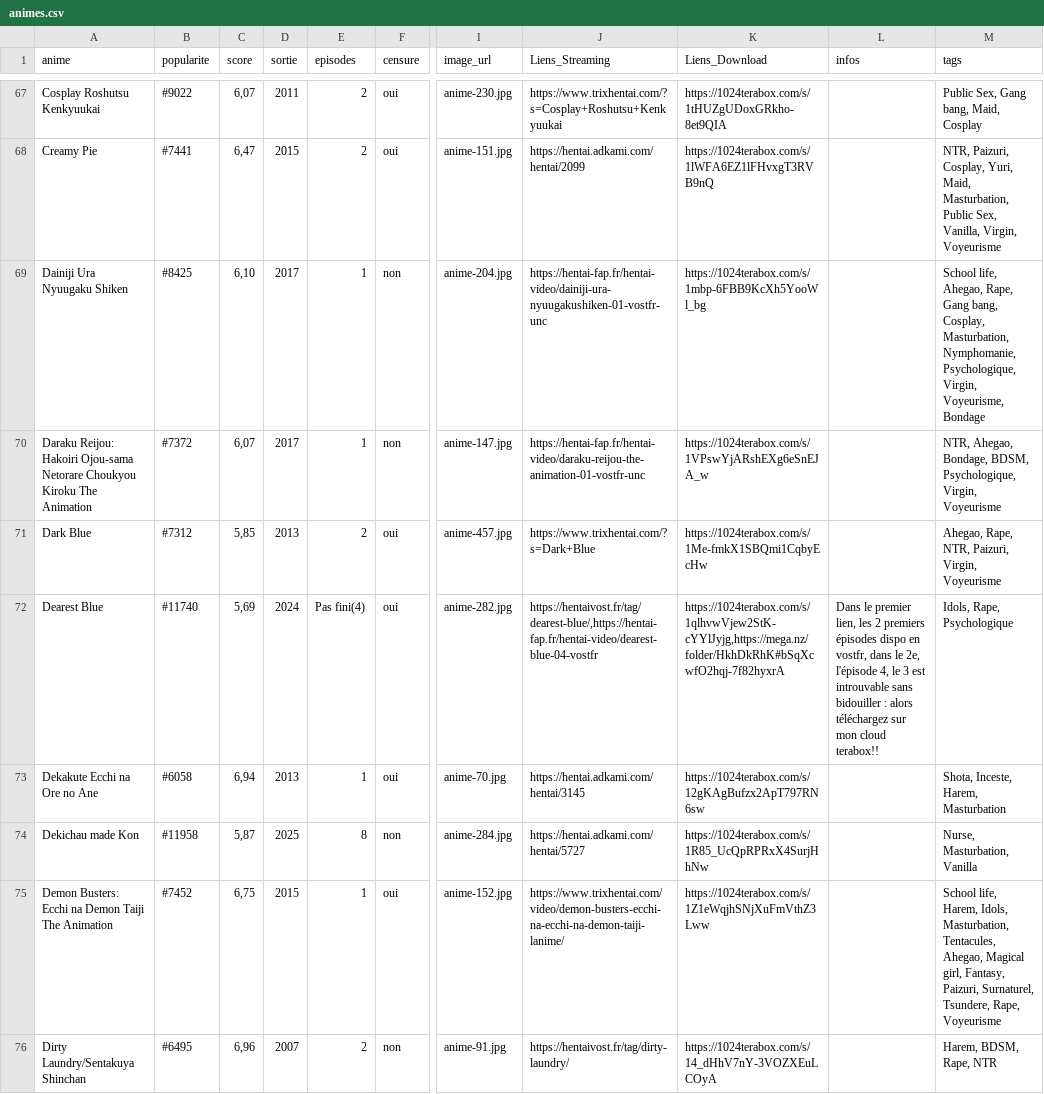
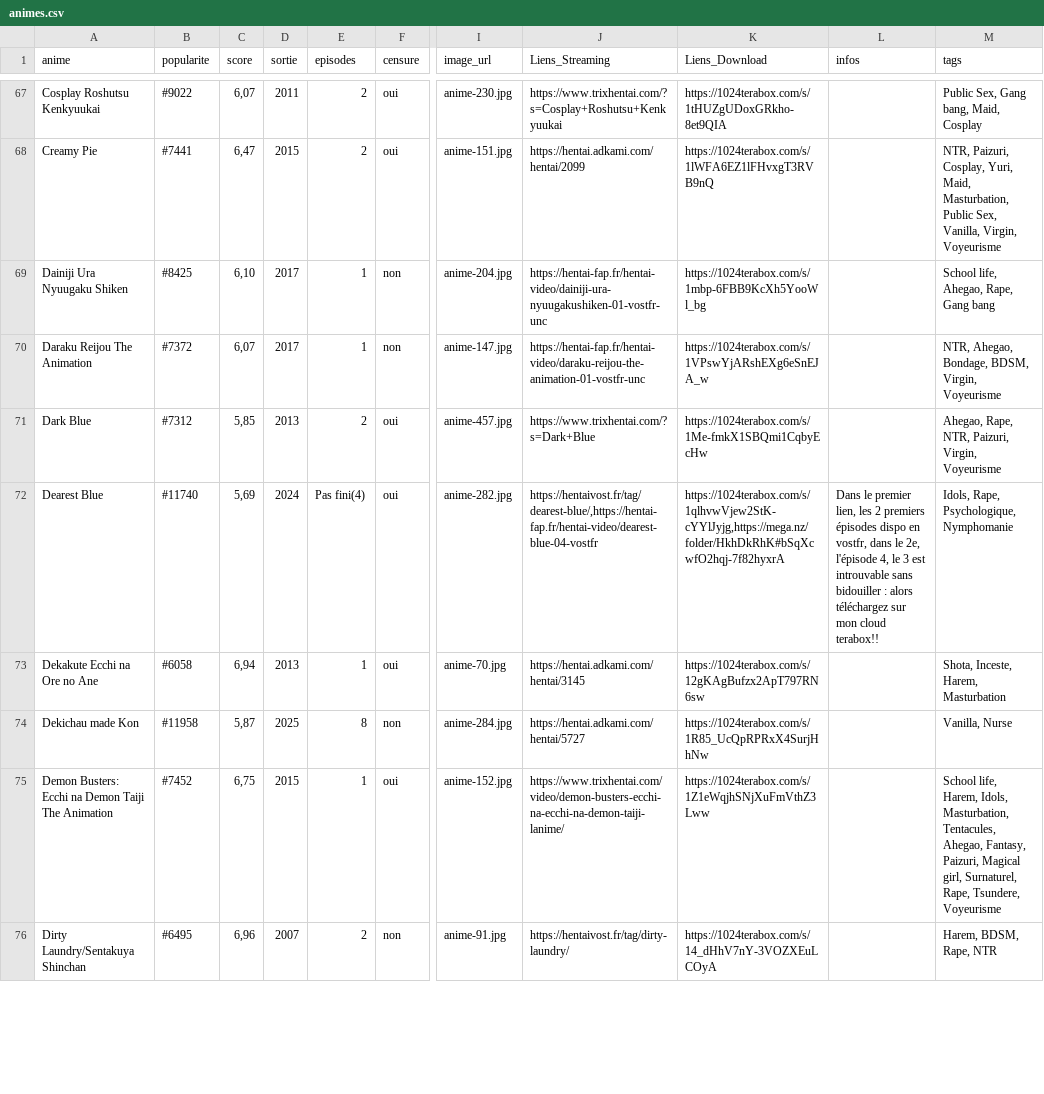
Before and after one commit to le-malicieux/le-malicieux.github.io, a CSV file: animes.csv, drawn as a sheet; only a part is shown, gaps mark what is left out; the diff covers the shown part only; the diff names each change by its address in the sheet, - before the commit and + after, or states it on an @@ line.

Commit message:
Add files via upload

```diff
--- a/animes.csv
+++ b/animes.csv
-M69 (tags): …Rape, Gang bang, Cosplay, Masturbation, Nymphomanie, Psychologique, Virgin, Voyeurisme, Bondage
+M69 (tags): …Rape, Gang bang
-A70 (anime): Daraku Reijou: Hakoiri Ojou-sama Netorare Choukyou Kiroku The Animation
+A70 (anime): Daraku Reijou The Animation
-M70 (tags): …Bondage, BDSM, Psychologique, Virgin, Voyeurisme
+M70 (tags): …Bondage, BDSM, Virgin, Voyeurisme
-M72 (tags): Idols, Rape, Psychologique
+M72 (tags): Idols, Rape, Psychologique, Nymphomanie
-M74 (tags): Nurse, Masturbation, Vanilla
+M74 (tags): Vanilla, Nurse
-M75 (tags): …Tentacules, Ahegao, Magical girl, Fantasy, Paizuri, Surnaturel, Tsundere, Rape, Voyeurisme
+M75 (tags): …Tentacules, Ahegao, Fantasy, Paizuri, Magical girl, Surnaturel, Rape, Tsundere, Voyeurisme
```
Also changed, not shown: 28 edited cells elsewhere in this file.
